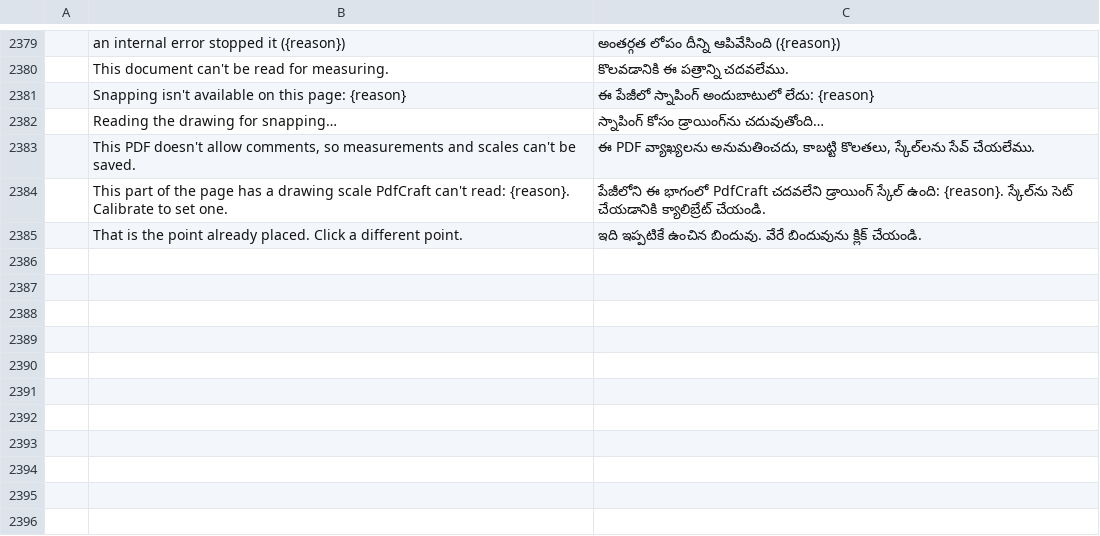
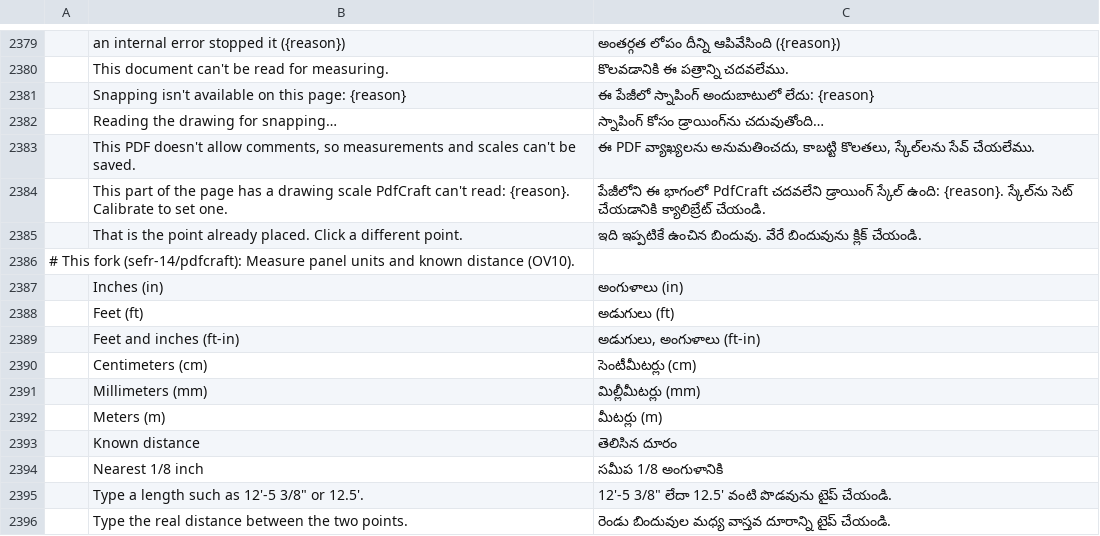
Before and after one commit to sefr-14/pdfcraft, a TSV file: crates/ui-egui/src/i18n/te.tsv, drawn as a sheet; only a part is shown, gaps mark what is left out; the diff names each change by its address in the sheet, - before the commit and + after, or states it on an @@ line.

```diff
--- a/crates/ui-egui/src/i18n/te.tsv
+++ b/crates/ui-egui/src/i18n/te.tsv
+row 2386: # This fork (sefr-14/pdfcraft): Measure panel units and known distance (OV10).
+row 2387:  | Inches (in) | అంగుళాలు (in)
+row 2388:  | Feet (ft) | అడుగులు (ft)
+row 2389:  | Feet and inches (ft-in) | అడుగులు, అంగుళాలు (ft-in)
+row 2390:  | Centimeters (cm) | సెంటీమీటర్లు (cm)
+row 2391:  | Millimeters (mm) | మిల్లీమీటర్లు (mm)
+row 2392:  | Meters (m) | మీటర్లు (m)
+row 2393:  | Known distance | తెలిసిన దూరం
+row 2394:  | Nearest 1/8 inch | సమీప 1/8 అంగుళానికి
+row 2395:  | Type a length such as 12'-5 3/8" or 12.5'. | 12'-5 3/8" లేదా 12.5' వంటి పొడవును టైప్ చేయండి.
+row 2396:  | Type the real distance between the two points. | రెండు బిందువుల మధ్య వాస్తవ దూరాన్ని టైప్ చేయండి.
```
Also changed, not shown: crates/ui-egui/src/i18n/bg.tsv, crates/ui-egui/src/i18n/el.tsv, 22 other files.
